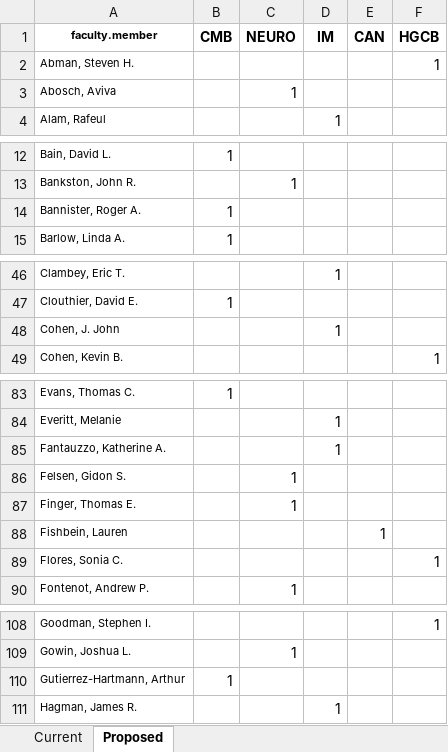
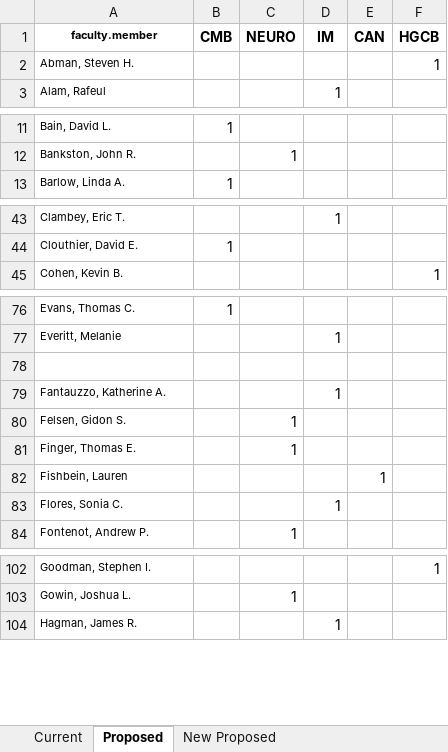
Before and after one commit to jayhesselberth/re-gs, an Excel workbook: raw-data/Faculty affiliations.xlsx, sheet Proposed, drawn as a sheet; only a part is shown, gaps mark what is left out; values as stored, in another font and other column widths than the file's, no borders; charts and pictures not drawn; removed rows and columns are numbered as before the commit, all else as after; the diff covers the shown part only; the diff names each change by its address in the sheet, - before the commit and + after, or states it on an @@ line.

Commit message:
New proposed structure

```diff
--- a/raw-data/Faculty affiliations.xlsx (sheet Proposed)
+++ b/raw-data/Faculty affiliations.xlsx (sheet Proposed)
+sheet tab: New Proposed
-row 3: Abosch, Aviva |  | 1
-row 14: Bannister, Roger A. | 1
-row 48: Cohen, J. John |  |  | 1
+row 78: (empty)
-D83 (IM): (empty)
+D83 (IM): 1
-F83 (HGCB): 1
+F83 (HGCB): (empty)
-row 110: Gutierrez-Hartmann, Arthur | 1
```
Also changed, not shown: 3 added rows, 18 removed rows and 5 edited cells elsewhere in this sheet, sheet Current, charts or pictures, 6 other files.
